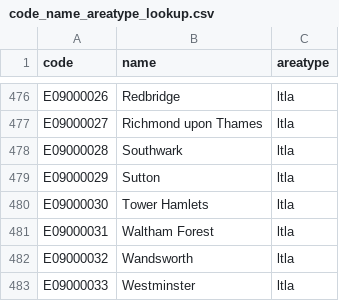
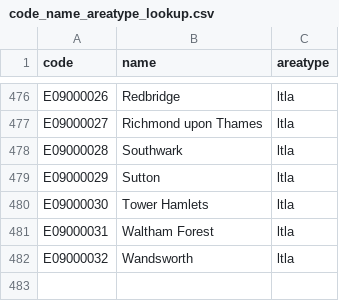
Before and after one commit to SamHollings/covid19_analysis, a CSV file: data/code_name_areatype_lookup.csv, drawn as a sheet; only a part is shown, gaps mark what is left out.

```diff
--- a/data/code_name_areatype_lookup.csv
+++ b/data/code_name_areatype_lookup.csv
@@ -482,2 +482 @@ E09000031,Waltham Forest,ltla
 E09000032,Wandsworth,ltla
-E09000033,Westminster,ltla
```
Also changed, not shown: data/uk_nhse_feed.csv, 2 other files.
